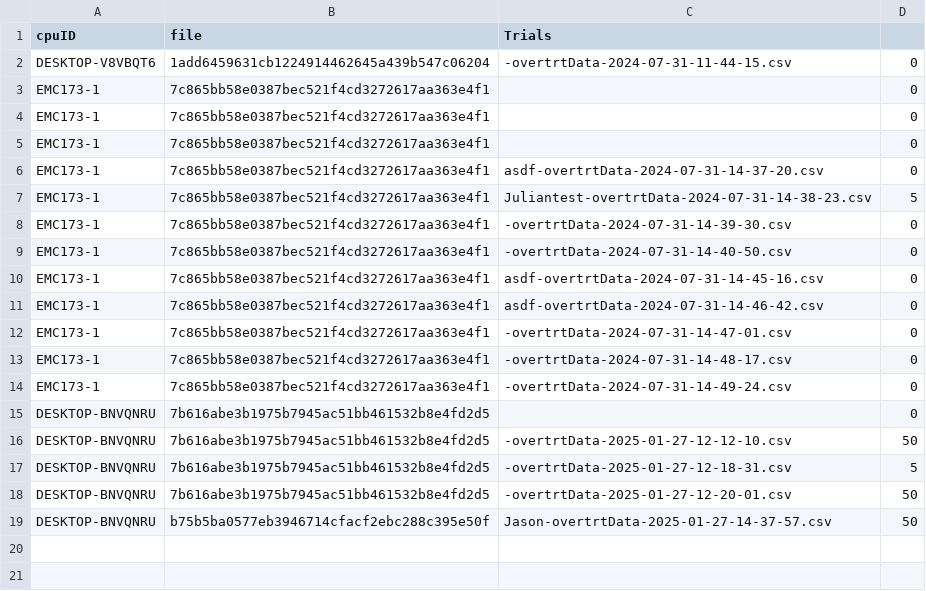
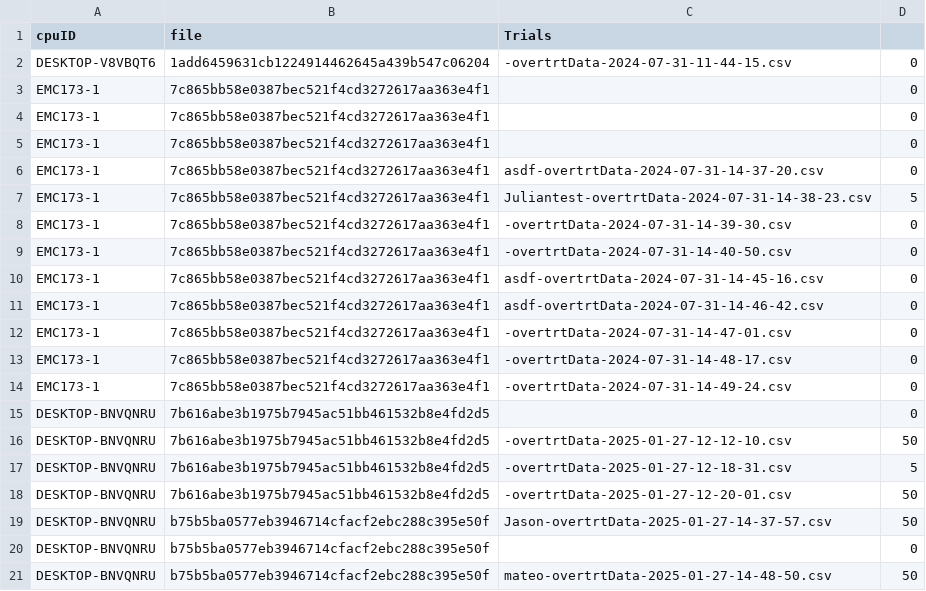
Before and after one commit to Elegant-Mind-Club/VRTemplate, a CSV file: Assets/Data/runData.csv, drawn as a sheet.

Commit message:
took training data

```diff
--- a/Assets/Data/runData.csv
+++ b/Assets/Data/runData.csv
@@ -19 +19,3 @@ DESKTOP-BNVQNRU,7b616abe3b1975b7945ac51bb461532b8e4fd2d5,-overtrtData-2025-01-27
 DESKTOP-BNVQNRU,b75b5ba0577eb3946714cfacf2ebc288c395e50f,Jason-overtrtData-2025-01-27-14-37-57.csv,50
+DESKTOP-BNVQNRU,b75b5ba0577eb3946714cfacf2ebc288c395e50f,,0
+DESKTOP-BNVQNRU,b75b5ba0577eb3946714cfacf2ebc288c395e50f,mateo-overtrtData-2025-01-27-14-48-50.csv,50
```
Also changed, not shown: 4 other files.
